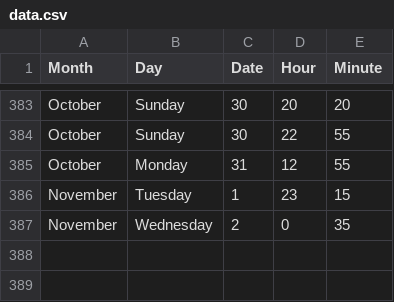
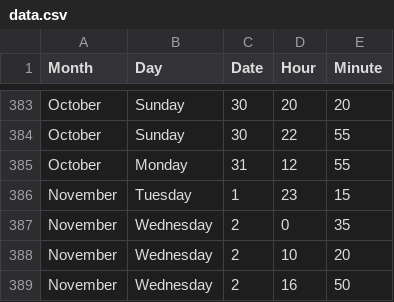
Before and after one commit to jckdm/masterpiece, a CSV file: data.csv, drawn as a sheet; only a part is shown, gaps mark what is left out.

Commit message:
added key to pie chart, plus data

```diff
--- a/data.csv
+++ b/data.csv
@@ -387 +387,3 @@ November,Tuesday,1,23,15
 November,Wednesday,2,0,35
+November,Wednesday,2,10,20
+November,Wednesday,2,16,50
```
Also changed, not shown: 3 other files.
